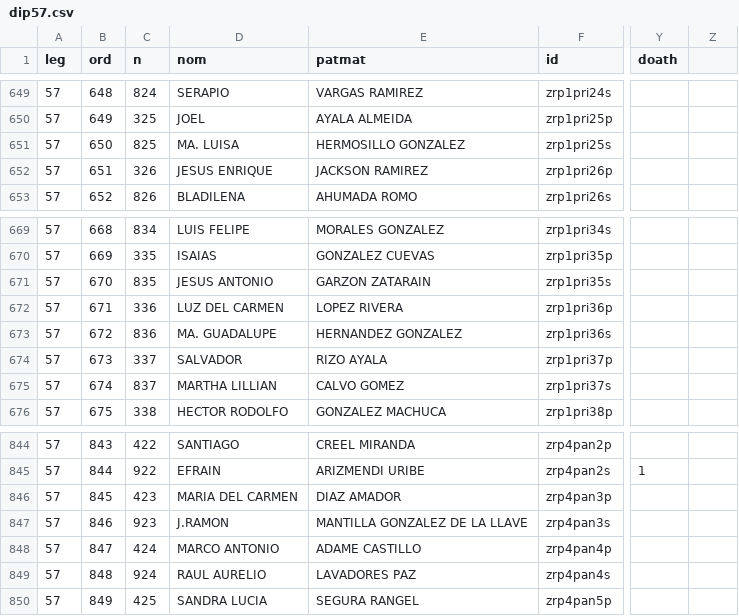
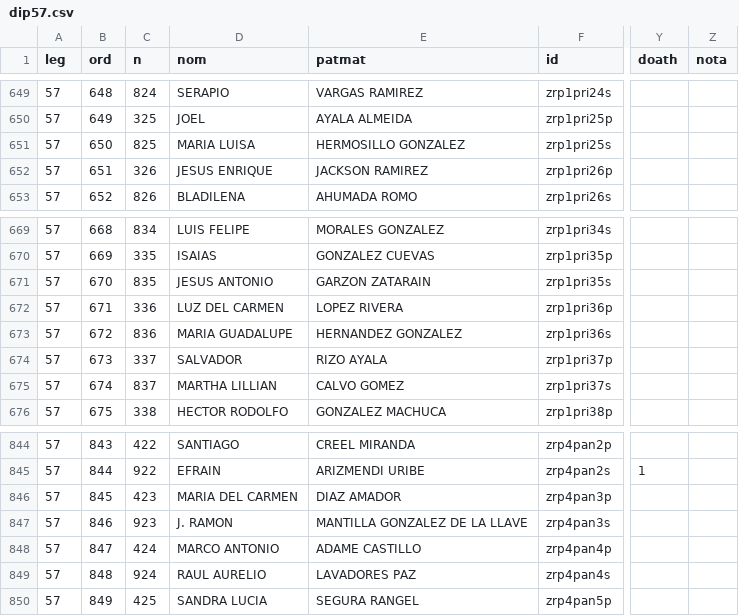
Before and after one commit to emagar/dipMex, a CSV file: data/diputados/dip57.csv, drawn as a sheet; only a part is shown, gaps mark what is left out; the diff covers the shown part only; the diff names each change by its address in the sheet, - before the commit and + after, or states it on an @@ line.

```diff
--- a/data/diputados/dip57.csv
+++ b/data/diputados/dip57.csv
-Z1: (empty)
+Z1: nota
-D651 (nom): MA. LUISA
+D651 (nom): MARIA LUISA
-D673 (nom): MA. GUADALUPE
+D673 (nom): MARIA GUADALUPE
-D847 (nom): J.RAMON
+D847 (nom): J. RAMON
```
Also changed, not shown: 6 edited cells elsewhere in this file, 1 other file.
